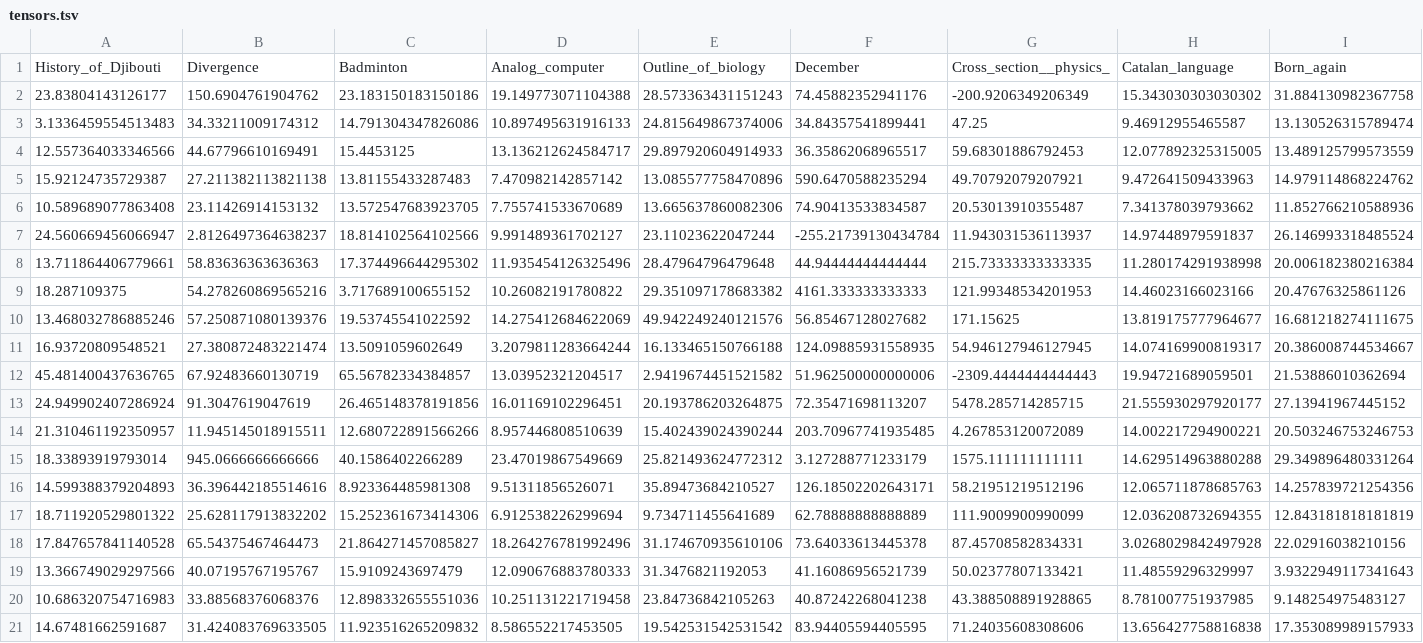
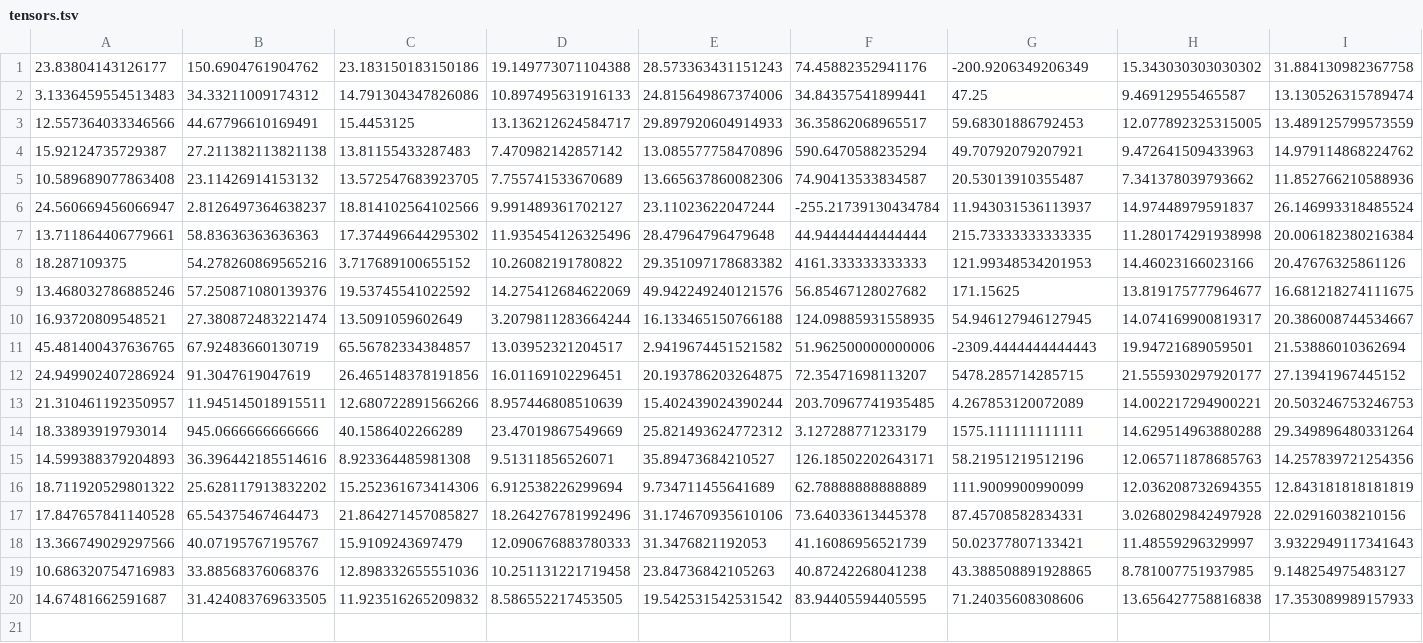
Before and after one commit to SimiaCryptus/utilities, a TSV file: java-util/wikiTopics2/tensors.tsv, drawn as a sheet; only a part is shown; rows hold the shown columns only; the diff names each change by its address in the sheet, - before the commit and + after, or states it on an @@ line.

Commit message:
Update tensors.tsv

```diff
--- a/java-util/wikiTopics2/tensors.tsv
+++ b/java-util/wikiTopics2/tensors.tsv
-row 1: History_of_Djibouti | Divergence | Badminton | Analog_computer | Outline_of_biology | December | Cross_section__physics_ | Catalan_language | Born_again
```
